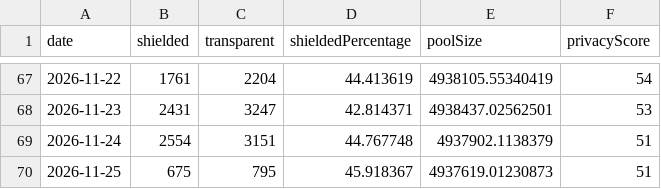
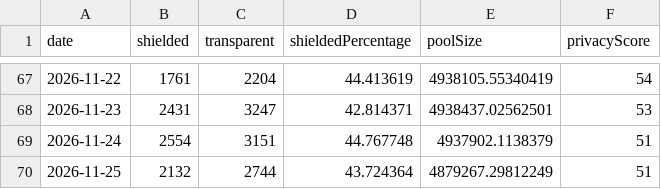
Before and after one commit to kellyonchain/zec-flow-digest, a CSV file: data/daily_totals.csv, drawn as a sheet; only a part is shown, gaps mark what is left out.

```diff
--- a/data/daily_totals.csv
+++ b/data/daily_totals.csv
@@ -69,2 +69,2 @@ date,shielded,transparent,shieldedPercentage,poolSize,privacyScore
 2026-11-24,2554,3151,44.767748,4937902.1138379,51
-2026-11-25,675,795,45.918367,4937619.01230873,51
+2026-11-25,2132,2744,43.724364,4879267.29812249,51
```
Also changed, not shown: data/pool_snapshots.csv.
